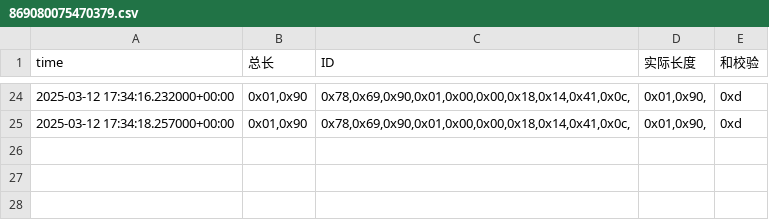
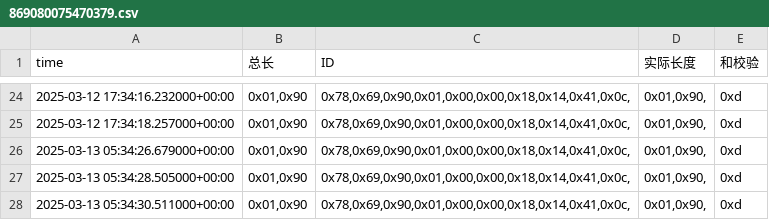
Before and after one commit to weichencsu/amman2503, a CSV file: sensorCSV/869080075470379.csv, drawn as a sheet; only a part is shown, gaps mark what is left out; the diff names each change by its address in the sheet, - before the commit and + after, or states it on an @@ line.

```diff
--- a/sensorCSV/869080075470379.csv
+++ b/sensorCSV/869080075470379.csv
+row 26: 2025-03-13 05:34:26.679000+00:00 | 0x01,0x90 | 0x78,0x69,0x90,0x01,0x00,0x00,0x18,0x14,0x41,0x0c, | 0x01,0x90, | 0xd
+row 27: 2025-03-13 05:34:28.505000+00:00 | 0x01,0x90 | 0x78,0x69,0x90,0x01,0x00,0x00,0x18,0x14,0x41,0x0c, | 0x01,0x90, | 0xd
+row 28: 2025-03-13 05:34:30.511000+00:00 | 0x01,0x90 | 0x78,0x69,0x90,0x01,0x00,0x00,0x18,0x14,0x41,0x0c, | 0x01,0x90, | 0xd
```
